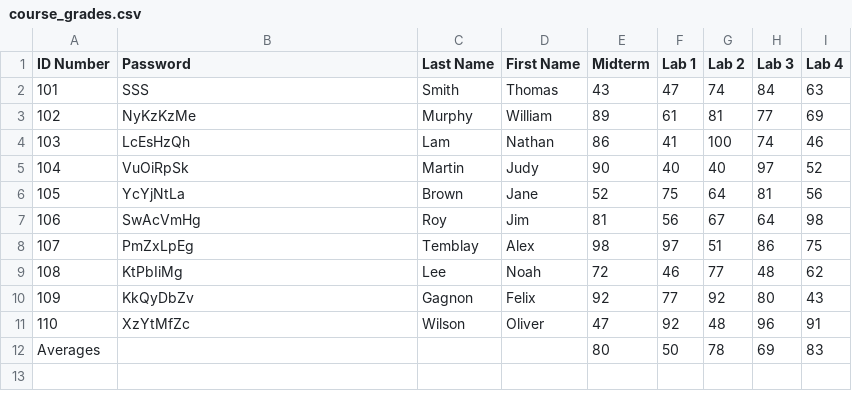
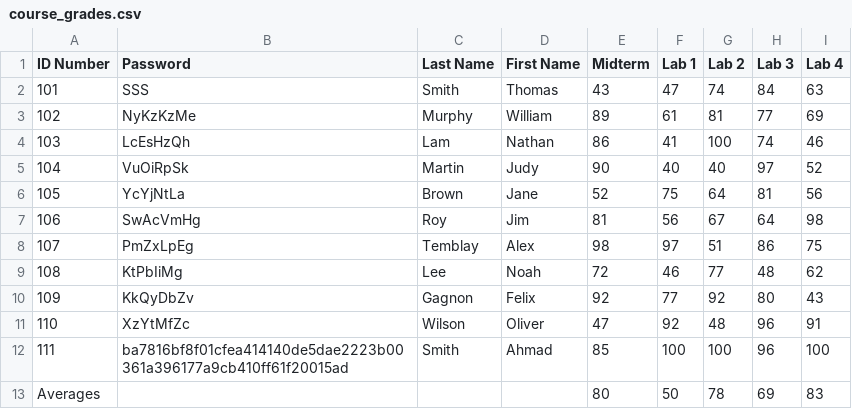
Before and after one commit to ahamzah1/Advanced_Network_Communications, a CSV file: Lab2/course_grades.csv, drawn as a sheet.

```diff
--- a/Lab2/course_grades.csv
+++ b/Lab2/course_grades.csv
@@ -11,2 +11,3 @@ ID Number,Password,Last Name,First Name,Midterm,Lab 1,Lab 2,Lab 3,Lab 4
 110,XzYtMfZc,Wilson,Oliver,47,92,48,96,91
+111,ba7816bf8f01cfea414140de5dae2223b00361a396177a9cb410ff61f20015ad,Smith,Ahmad,85,100,100,96,100
 Averages, , , , 80,50,78,69,83
```
Also changed, not shown: 1 other file.
